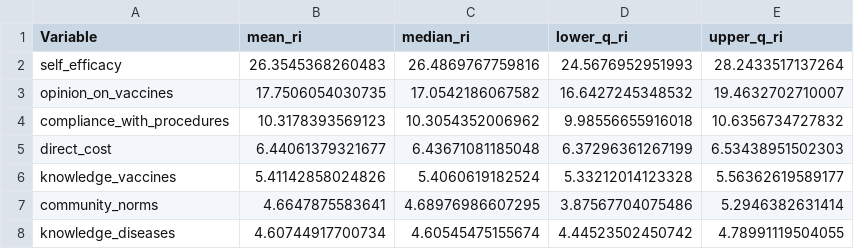
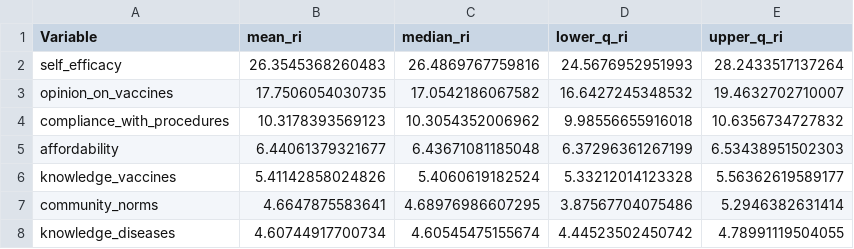
Before and after one commit to yannforget/immureach-dashboard, a CSV file: public/data/household_model/relative_influences.csv, drawn as a sheet; only a part is shown.

```diff
--- a/public/data/household_model/relative_influences.csv
+++ b/public/data/household_model/relative_influences.csv
@@ -4,3 +4,3 @@
 "compliance_with_procedures",10.3178393569123,10.3054352006962,9.98556655916018,10.6356734727832
-"direct_cost",6.44061379321677,6.43671081185048,6.37296361267199,6.53438951502303
+"affordability",6.44061379321677,6.43671081185048,6.37296361267199,6.53438951502303
 "knowledge_vaccines",5.41142858024826,5.4060619182524,5.33212014123328,5.56362619589177
```
Also changed, not shown: public/data/household_model/covariates_description.csv, 20 other files.
